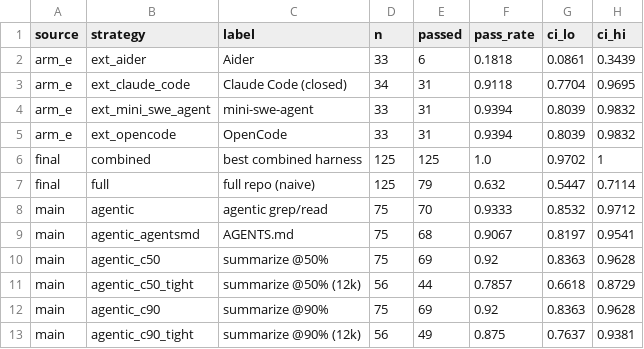
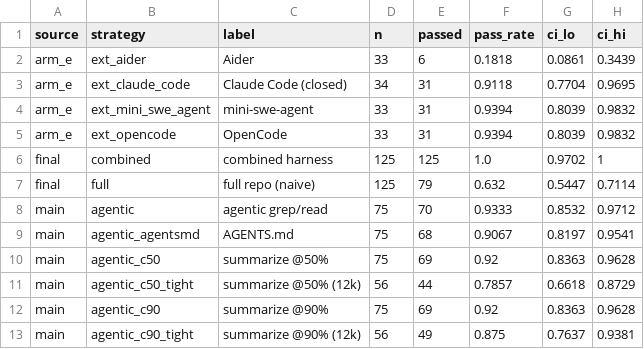
Before and after one commit to bicrick/harness-bench, a CSV file: results/summary.csv, drawn as a sheet; only a part is shown; the diff names each change by its address in the sheet, - before the commit and + after, or states it on an @@ line.

Commit message:
8:11 sprint: generated task fan-out numbers (fanout() from reference diffs), verified + cited JetBrains Complexity Trap, de-duplicated pareto labels, simpler headline labels; regenerated figures + article; backlog

```diff
--- a/results/summary.csv
+++ b/results/summary.csv
-C6 (label): best combined harness
+C6 (label): combined harness
```
Also changed, not shown: 11 other files.
